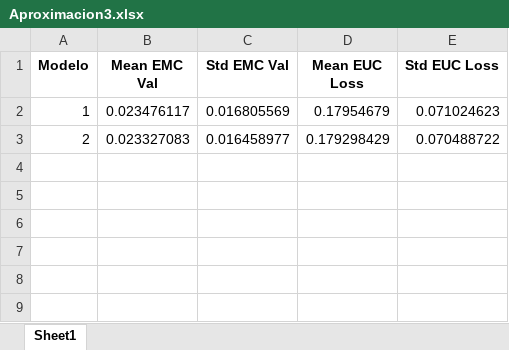
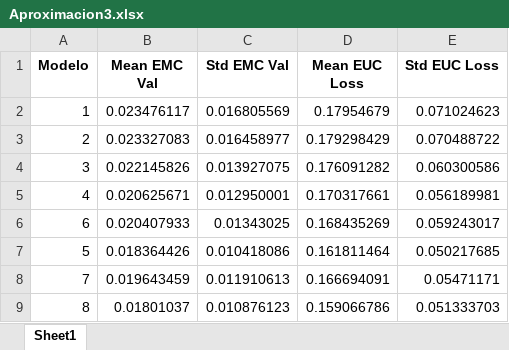
Before and after one commit to paramooo/ComunicELA-tfg, an Excel workbook: entrenamiento/resultados/Aproximacion3.xlsx, sheet Sheet1, drawn as a sheet; values as stored, in another font and other column widths than the file's, no borders; the diff names each change by its address in the sheet, - before the commit and + after, or states it on an @@ line.

Commit message:
mejoras código limpieza y nuevas aprox

```diff
--- a/entrenamiento/resultados/Aproximacion3.xlsx (sheet Sheet1)
+++ b/entrenamiento/resultados/Aproximacion3.xlsx (sheet Sheet1)
+row 4: 3 | 0.022145826 | 0.013927075 | 0.176091282 | 0.060300586
+row 5: 4 | 0.020625671 | 0.012950001 | 0.170317661 | 0.056189981
+row 6: 6 | 0.020407933 | 0.01343025 | 0.168435269 | 0.059243017
+row 7: 5 | 0.018364426 | 0.010418086 | 0.161811464 | 0.050217685
+row 8: 7 | 0.019643459 | 0.011910613 | 0.166694091 | 0.05471171
+row 9: 8 | 0.01801037 | 0.010876123 | 0.159066786 | 0.051333703
```
Also changed, not shown: entrenamiento/resultados/Aproximacion2.xlsx, 34 other files.
